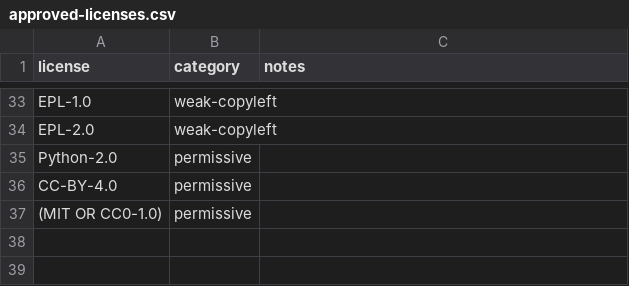
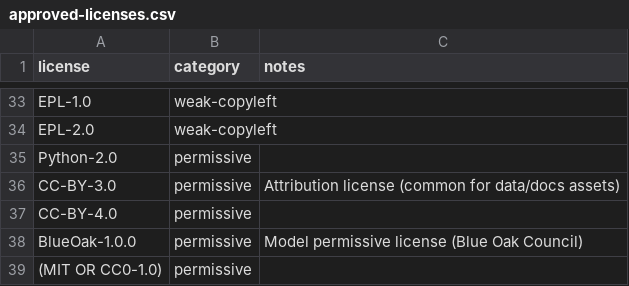
Before and after one commit to dependably/npm-check, a CSV file: approved-licenses.csv, drawn as a sheet; only a part is shown, gaps mark what is left out.

```diff
--- a/approved-licenses.csv
+++ b/approved-licenses.csv
@@ -35,3 +35,5 @@ EPL-2.0,weak-copyleft,
 Python-2.0,permissive,
+CC-BY-3.0,permissive,Attribution license (common for data/docs assets)
 CC-BY-4.0,permissive,
+BlueOak-1.0.0,permissive,Model permissive license (Blue Oak Council)
 (MIT OR CC0-1.0),permissive,
```
Also changed, not shown: 3 other files.
